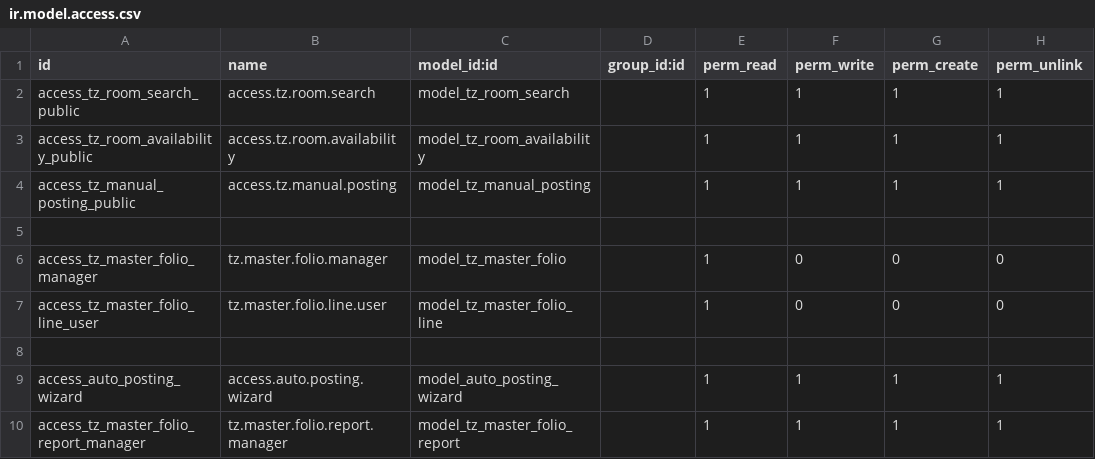
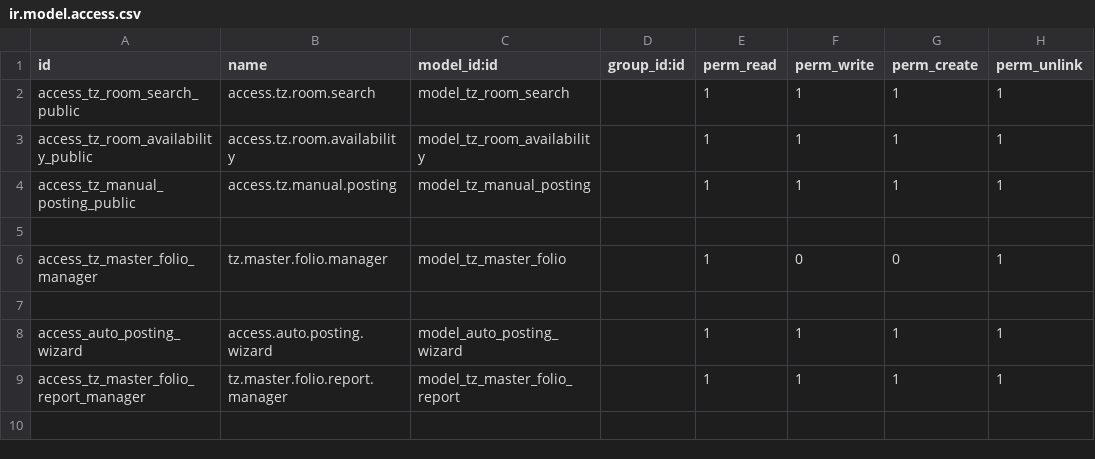
Before and after one commit to tazamunltd/hotel_accounts, a CSV file: addons/tz_front_desk/security/ir.model.access.csv, drawn as a sheet.

Commit message:
add the front module

```diff
--- a/addons/tz_front_desk/security/ir.model.access.csv
+++ b/addons/tz_front_desk/security/ir.model.access.csv
@@ -5,4 +5,3 @@ access_tz_manual_posting_public,access.tz.manual.posting,model_tz_manual_posting
 
-access_tz_master_folio_manager,tz.master.folio.manager,model_tz_master_folio,,1,0,0,0
-access_tz_master_folio_line_user,tz.master.folio.line.user,model_tz_master_folio_line,,1,0,0,0
+access_tz_master_folio_manager,tz.master.folio.manager,model_tz_master_folio,,1,0,0,1
 
```
Also changed, not shown: 33 other files.
